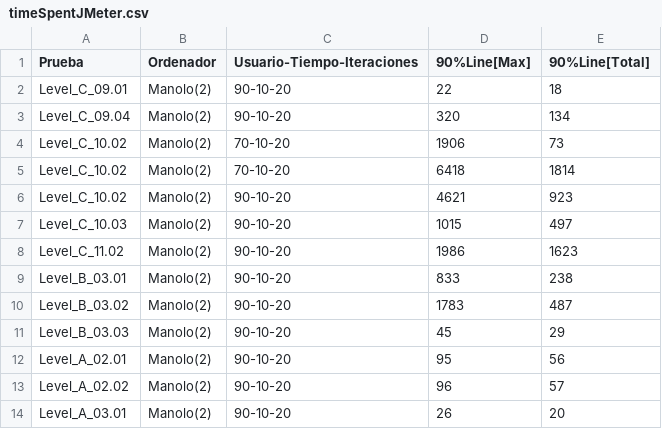
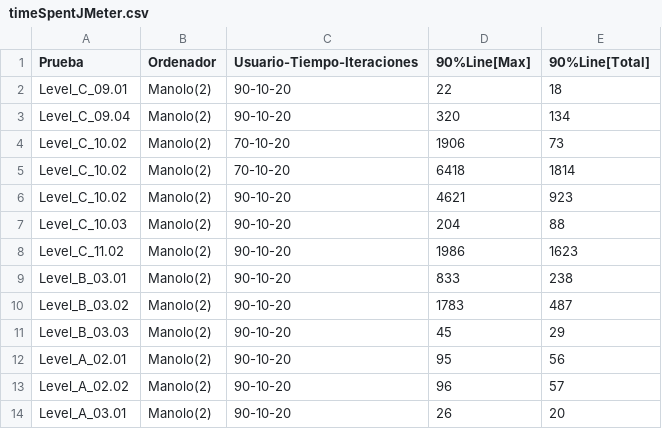
Before and after one commit to DPIRPSG/DP10Entrega, a CSV file: timeSpentJMeter.csv, drawn as a sheet.

```diff
--- a/timeSpentJMeter.csv
+++ b/timeSpentJMeter.csv
@@ -6,3 +6,3 @@ Level_C_10.02; Manolo(2); 70-10-20;6418;1814
 Level_C_10.02; Manolo(2); 90-10-20;4621;923
-Level_C_10.03; Manolo(2); 90-10-20;1015;497
+Level_C_10.03; Manolo(2); 90-10-20;204;88
 Level_C_11.02; Manolo(2); 90-10-20;1986;1623
```
Also changed, not shown: 1 other file.
